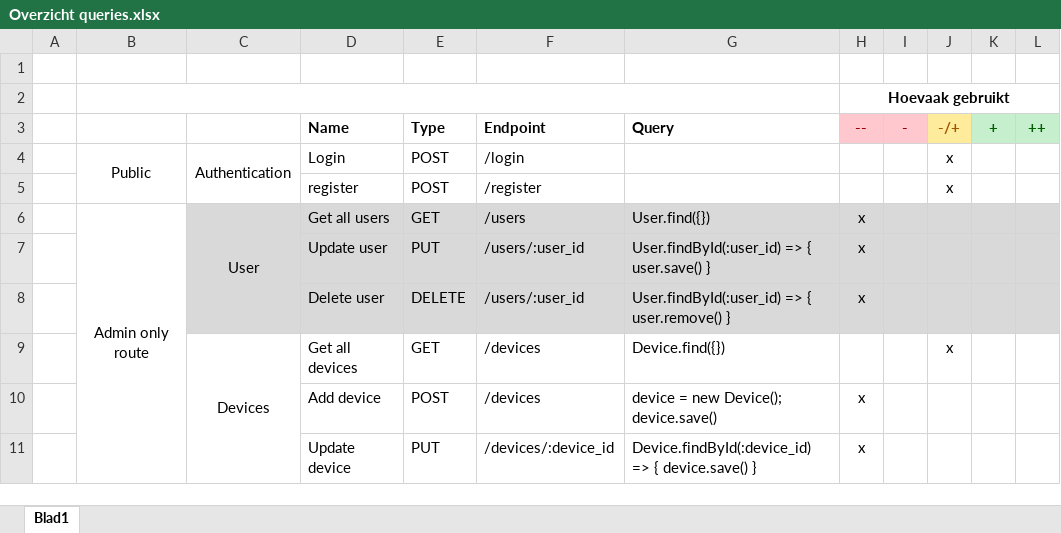
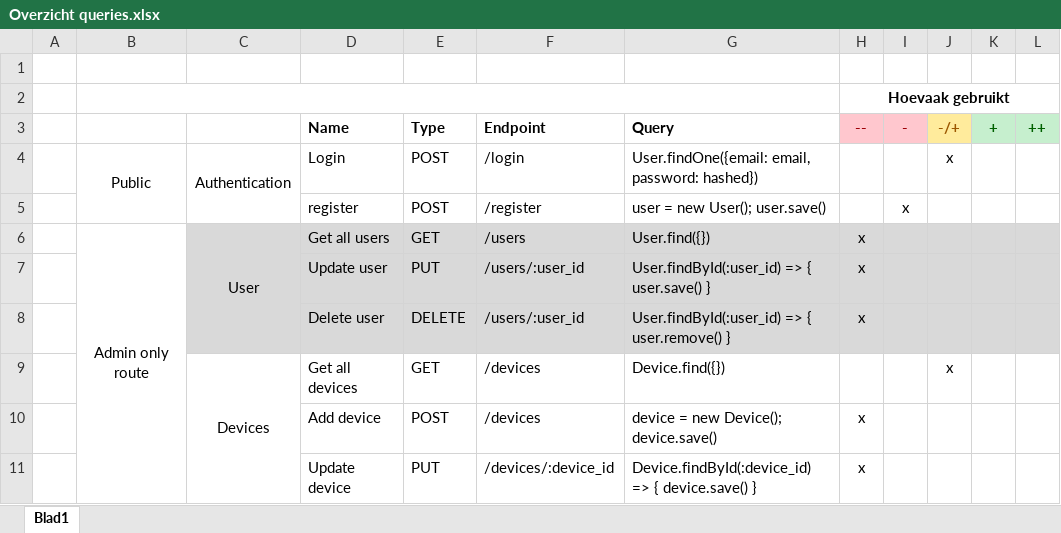
Before and after one commit to onno204/avans-2.2-angular-mongodb-project, an Excel workbook: Opdracht assets/Overzicht queries.xlsx, sheet Blad1, drawn as a sheet; only a part is shown; values as stored, in another font and other column widths than the file's, no borders; the diff names each change by its address in the sheet, - before the commit and + after, or states it on an @@ line.

```diff
--- a/Opdracht assets/Overzicht queries.xlsx (sheet Blad1)
+++ b/Opdracht assets/Overzicht queries.xlsx (sheet Blad1)
-G4 (Query): (empty)
+G4 (Query): User.findOne({email: email, password: hashed})
-G5 (Query): (empty)
+G5 (Query): user = new User(); user.save()
-I5 (-): (empty)
+I5 (-): x
-J5 (-/+): x
+J5 (-/+): (empty)
```
Also changed, not shown: 3 other files.
